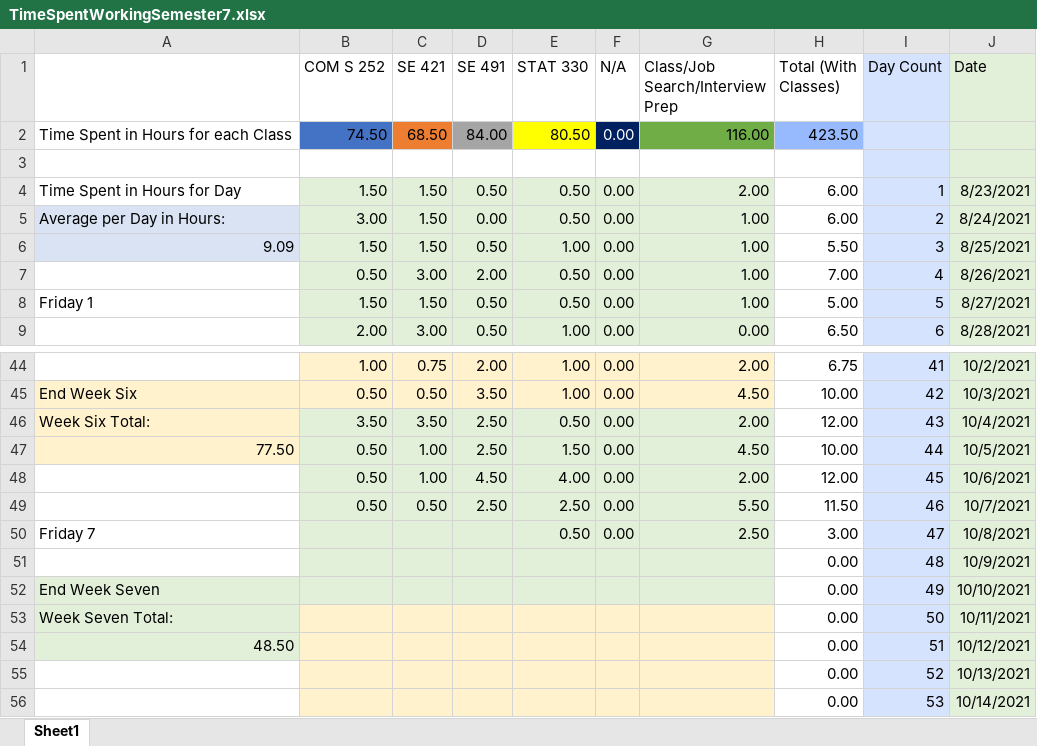
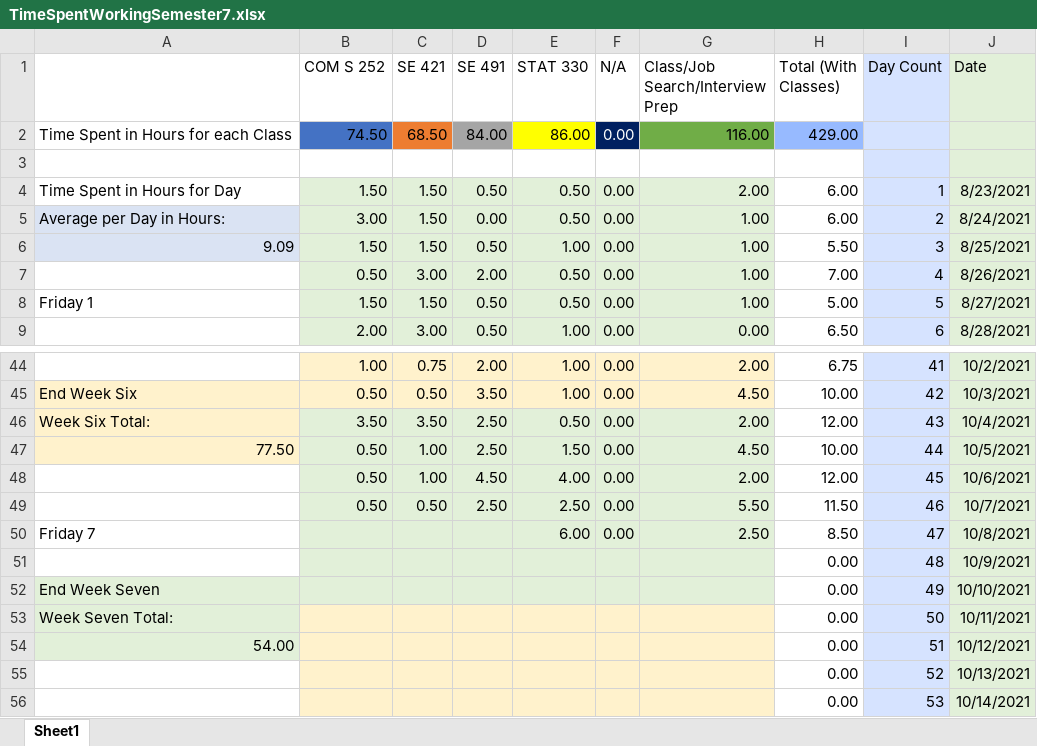
Before and after one commit to mghoskins/mghoskins-Data, an Excel workbook: CollegeSemesterWork/TimeSpentWorkingSemester7.xlsx, sheet Sheet1, drawn as a sheet; only a part is shown, gaps mark what is left out; values as stored, in another font and other column widths than the file's, no borders; charts and pictures and conditional formats not drawn; the diff names each change by its address in the sheet, - before the commit and + after, or states it on an @@ line.

Commit message:
stats finish

```diff
--- a/CollegeSemesterWork/TimeSpentWorkingSemester7.xlsx (sheet Sheet1)
+++ b/CollegeSemesterWork/TimeSpentWorkingSemester7.xlsx (sheet Sheet1)
-E2 (STAT 330): 80.50
+E2 (STAT 330): 86.00
-H2 (Total (With Classes)): 423.50
+H2 (Total (With Classes)): 429.00
-E50 (STAT 330): 0.50
+E50 (STAT 330): 6.00
-H50 (Total (With Classes)): 3.00
+H50 (Total (With Classes)): 8.50
-A54: 48.50
+A54: 54.00
```
Also changed, not shown: charts or pictures.
